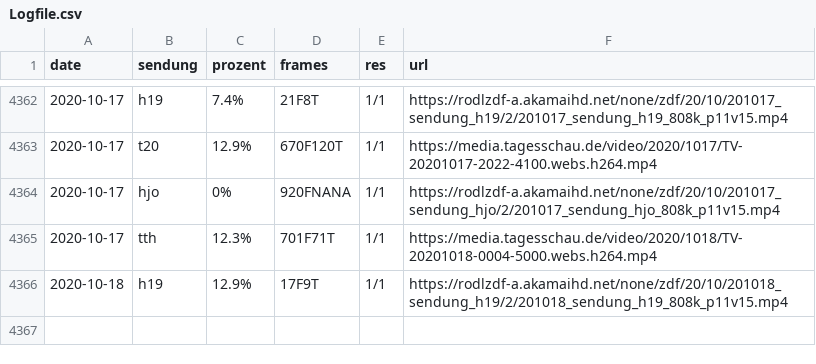
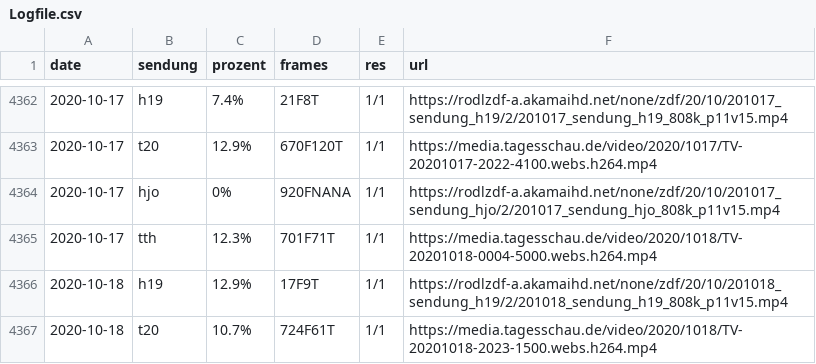
Before and after one commit to georoen/standbildNews, a CSV file: Logfile.csv, drawn as a sheet; only a part is shown, gaps mark what is left out; the diff names each change by its address in the sheet, - before the commit and + after, or states it on an @@ line.

Commit message:
t20 2020-10-18

```diff
--- a/Logfile.csv
+++ b/Logfile.csv
+row 4367: 2020-10-18 | t20 | 10.7% | 724F61T | 1/1 | https://media.tagesschau.de/video/2020/1018/TV-20201018-2023-1500.webs.h264.mp4
```
